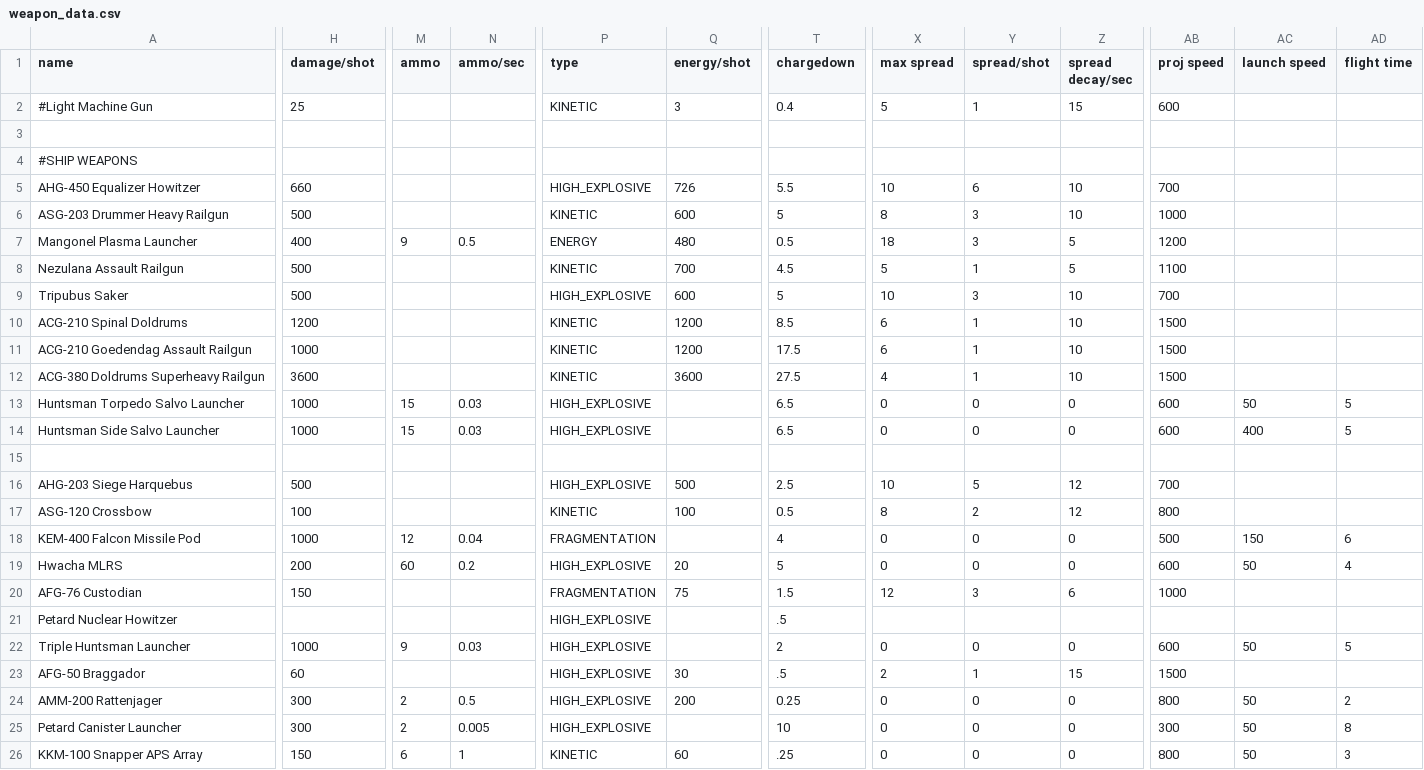
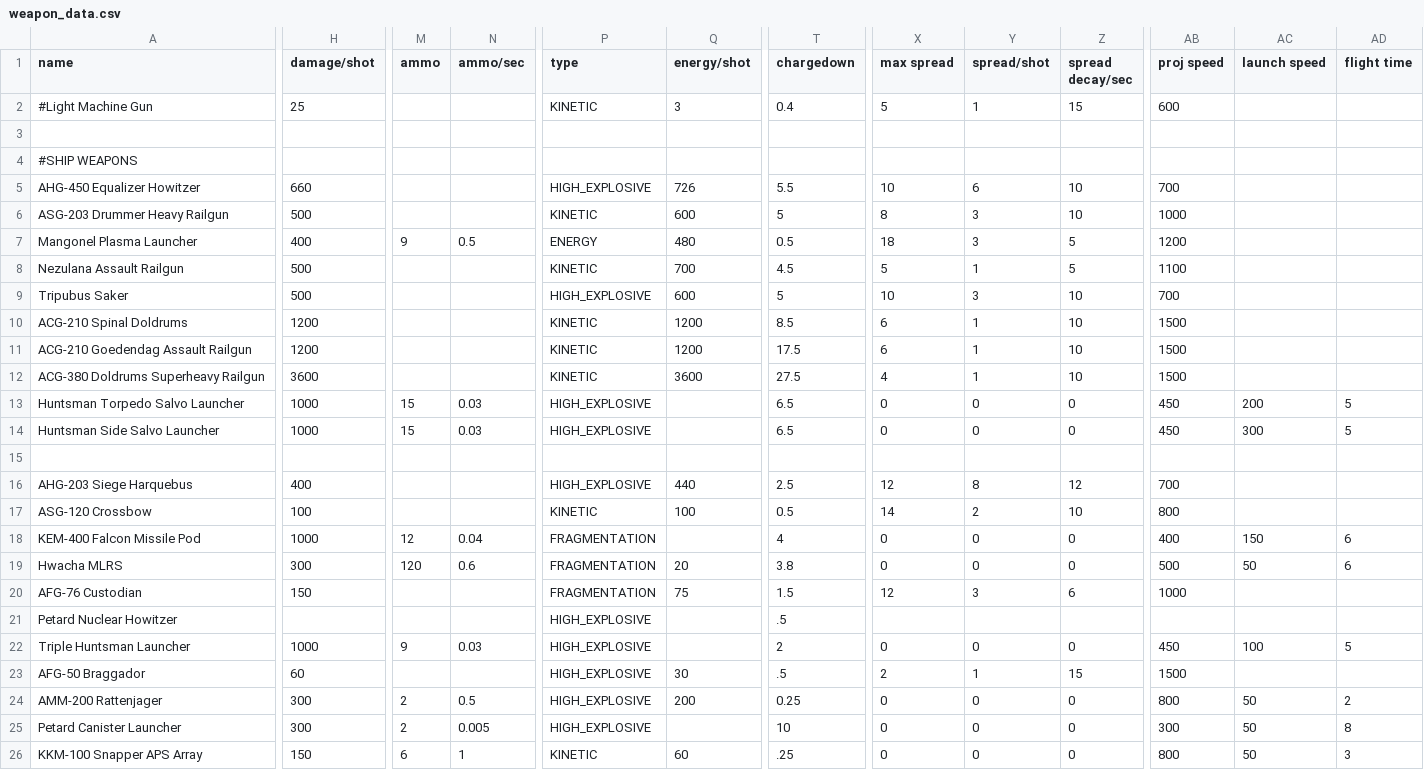
Before and after one commit to masterraven19/Rebel-Rats, a CSV file: data/weapons/weapon_data.csv, drawn as a sheet; only a part is shown, gaps mark what is left out; the diff covers the shown part only; the diff names each change by its address in the sheet, - before the commit and + after, or states it on an @@ line.

```diff
--- a/data/weapons/weapon_data.csv
+++ b/data/weapons/weapon_data.csv
-H11 (damage/shot): 1000
+H11 (damage/shot): 1200
-AB13:AB14 (proj speed): 600
+AB13:AB14 (proj speed): 450
-AC13 (launch speed): 50
+AC13 (launch speed): 200
-AC14 (launch speed): 400
+AC14 (launch speed): 300
-H16 (damage/shot): 500
+H16 (damage/shot): 400
-Q16 (energy/shot): 500
+Q16 (energy/shot): 440
-X16 (max spread): 10
+X16 (max spread): 12
-Y16 (spread/shot): 5
+Y16 (spread/shot): 8
-X17 (max spread): 8
+X17 (max spread): 14
-Z17 (spread decay/sec): 12
+Z17 (spread decay/sec): 10
-AB18 (proj speed): 500
+AB18 (proj speed): 400
-H19 (damage/shot): 200
+H19 (damage/shot): 300
-M19 (ammo): 60
+M19 (ammo): 120
-N19 (ammo/sec): 0.2
+N19 (ammo/sec): 0.6
-P19 (type): HIGH_EXPLOSIVE
+P19 (type): FRAGMENTATION
-T19 (chargedown): 5
+T19 (chargedown): 3.8
-AB19 (proj speed): 600
+AB19 (proj speed): 500
-AD19 (flight time): 4
+AD19 (flight time): 6
-AB22 (proj speed): 600
+AB22 (proj speed): 450
-AC22 (launch speed): 50
+AC22 (launch speed): 100
```
Also changed, not shown: 17 edited cells elsewhere in this file, data/hulls/ship_data.csv, data/strings/descriptions.csv, 7 other files.
